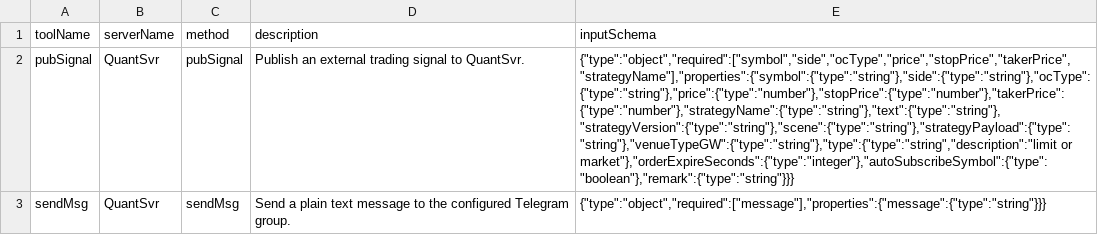
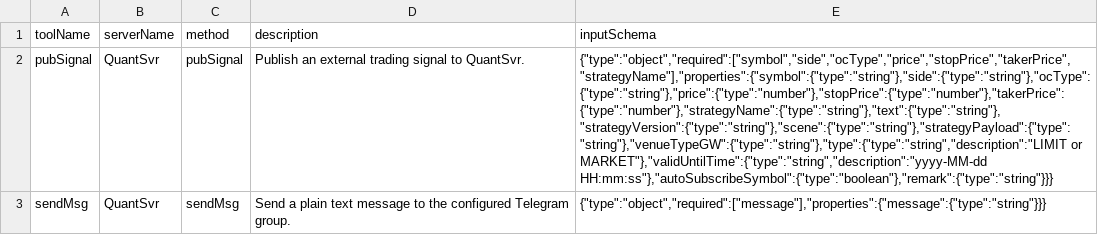
Before and after one commit to bliplink/dc-quant-deploy, a TSV file: control.prod.example/overrides/GW/config/mcpTools.tsv, drawn as a sheet; the diff names each change by its address in the sheet, - before the commit and + after, or states it on an @@ line.

```diff
--- a/control.prod.example/overrides/GW/config/mcpTools.tsv
+++ b/control.prod.example/overrides/GW/config/mcpTools.tsv
-E2 (inputSchema): {"type":"object","required":["symbol","side","ocType","price","stopPrice","takerPrice","strategyName"],"properties":{"symbol":{"type":"string"},"side":{"type":"string"},"ocType":{"type":"string"},"price":{"type":"number"},"stopPrice":{"type":"number"},"takerPrice":{"type":"number"},"strategyName":{"type":"string"},"text":{"type":"string"},"strategyVersion":{"type":"string"},"scene":{"type":"string"},"strategyPayload":{"type":"string"},"venueTypeGW":{"type":"string"},"type":{"type":"string","description":"limit or market"},"orderExpireSeconds":{"type":"integer"},"autoSubscribeSymbol":{"type":"boolean"},"remark":{"type":"string"}}}
+E2 (inputSchema): {"type":"object","required":["symbol","side","ocType","price","stopPrice","takerPrice","strategyName"],"properties":{"symbol":{"type":"string"},"side":{"type":"string"},"ocType":{"type":"string"},"price":{"type":"number"},"stopPrice":{"type":"number"},"takerPrice":{"type":"number"},"strategyName":{"type":"string"},"text":{"type":"string"},"strategyVersion":{"type":"string"},"scene":{"type":"string"},"strategyPayload":{"type":"string"},"venueTypeGW":{"type":"string"},"type":{"type":"string","description":"LIMIT or MARKET"},"validUntilTime":{"type":"string","description":"yyyy-MM-dd HH:mm:ss"},"autoSubscribeSymbol":{"type":"boolean"},"remark":{"type":"string"}}}
```
Also changed, not shown: 8 other files.
